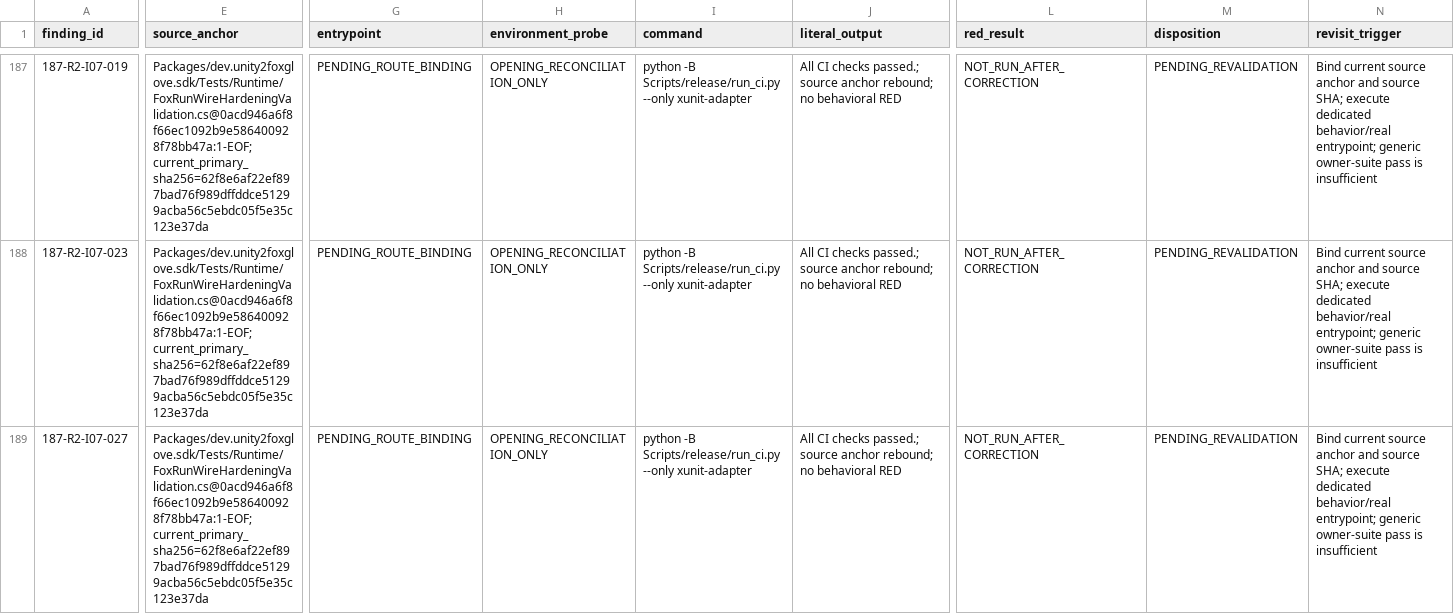
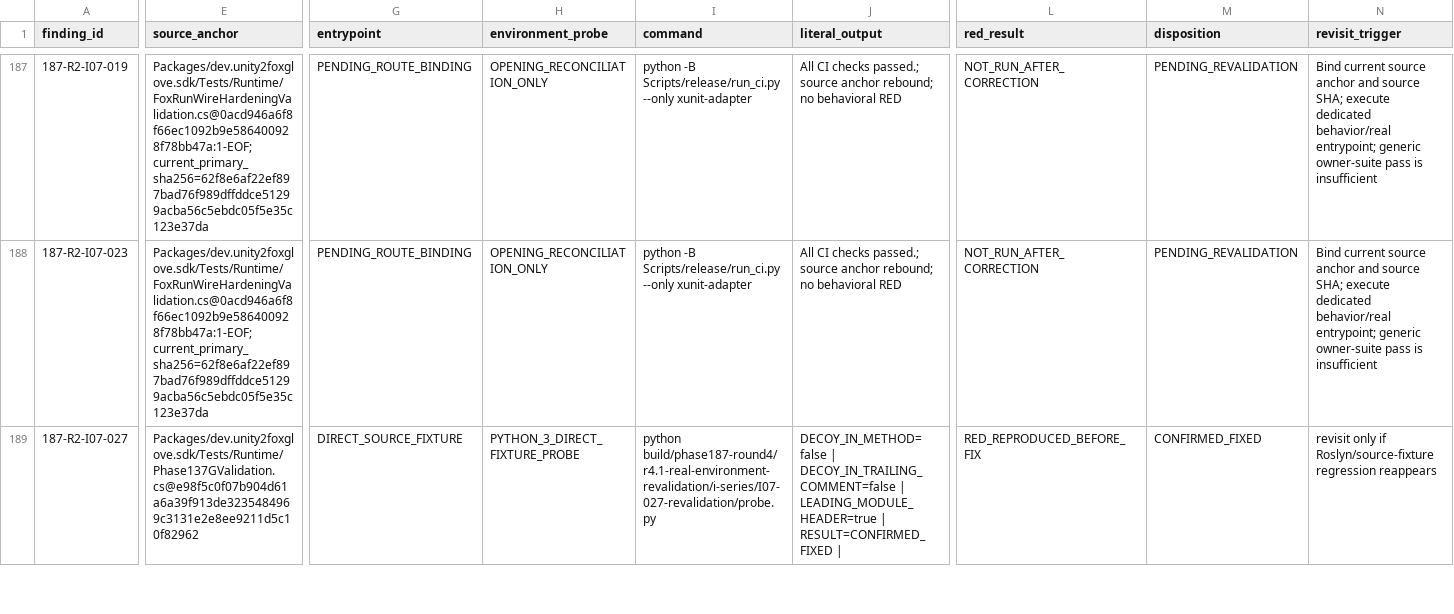
Before and after one commit to JianbinLiu-CFLab/unity-foxglove-sdk, a TSV file: build/phase187-round4/r4.1-real-environment-revalidation/i-series/R4.1-I_REFUTED_EVIDENCE_CORRECTION_20260912.tsv, drawn as a sheet; only a part is shown, gaps mark what is left out; the diff covers the shown part only; the diff names each change by its address in the sheet, - before the commit and + after, or states it on an @@ line.

Commit message:
evidence(i07): close source inspection revalidations

```diff
--- a/build/phase187-round4/r4.1-real-environment-revalidation/i-series/R4.1-I_REFUTED_EVIDENCE_CORRECTION_20260912.tsv
+++ b/build/phase187-round4/r4.1-real-environment-revalidation/i-series/R4.1-I_REFUTED_EVIDENCE_CORRECTION_20260912.tsv
-E189 (source_anchor): Packages/dev.unity2foxglove.sdk/Tests/Runtime/FoxRunWireHardeningValidation.cs@0acd946a6f8f66ec1092b9e586400928f78bb47a:1-EOF; current_primary_sha256=62f8e6af22ef897bad76f989dffddce51299acba56c5ebdc05f5e35c123e37da
+E189 (source_anchor): Packages/dev.unity2foxglove.sdk/Tests/Runtime/Phase137GValidation.cs@e98f5c0f07b904d61a6a39f913de3235484969c3131e2e8ee9211d5c10f82962
-G189 (entrypoint): PENDING_ROUTE_BINDING
+G189 (entrypoint): DIRECT_SOURCE_FIXTURE
-H189 (environment_probe): OPENING_RECONCILIATION_ONLY
+H189 (environment_probe): PYTHON_3_DIRECT_FIXTURE_PROBE
-I189 (command): python -B Scripts/release/run_ci.py --only xunit-adapter
+I189 (command): python build/phase187-round4/r4.1-real-environment-revalidation/i-series/I07-027-revalidation/probe.py
-J189 (literal_output): All CI checks passed.; source anchor rebound; no behavioral RED
+J189 (literal_output): DECOY_IN_METHOD=false | DECOY_IN_TRAILING_COMMENT=false | LEADING_MODULE_HEADER=true | RESULT=CONFIRMED_FIXED |
-L189 (red_result): NOT_RUN_AFTER_CORRECTION
+L189 (red_result): RED_REPRODUCED_BEFORE_FIX
-M189 (disposition): PENDING_REVALIDATION
+M189 (disposition): CONFIRMED_FIXED
-N189 (revisit_trigger): Bind current source anchor and source SHA; execute dedicated behavior/real entrypoint; generic owner-suite pass is insufficient
+N189 (revisit_trigger): revisit only if Roslyn/source-fixture regression reappears
```
Also changed, not shown: 31 edited cells elsewhere in this file, 6 other files.
